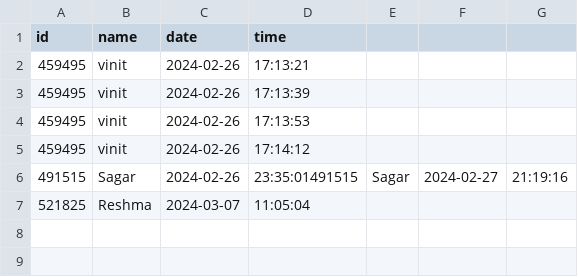
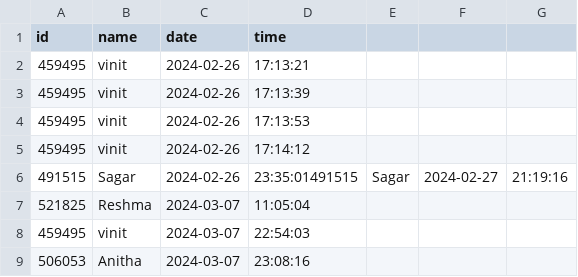
Before and after one commit to SimranbirKaur-000490704/Face-Recognition-Based-Attendance-System, a CSV file: attendence.csv, drawn as a sheet; the diff names each change by its address in the sheet, - before the commit and + after, or states it on an @@ line.

```diff
--- a/attendence.csv
+++ b/attendence.csv
+row 8: 459495 | vinit | 2024-03-07 | 22:54:03
+row 9: 506053 | Anitha | 2024-03-07 | 23:08:16
```
Also changed, not shown: 2 other files.
